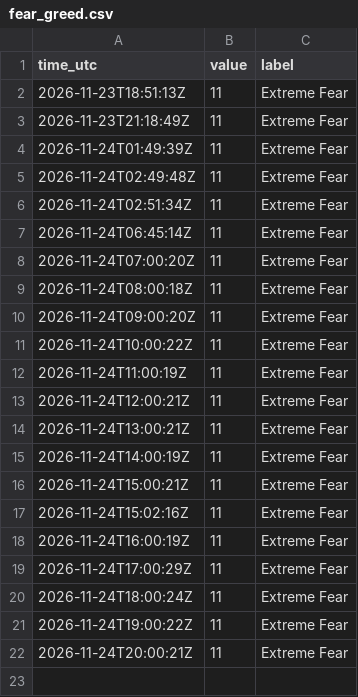
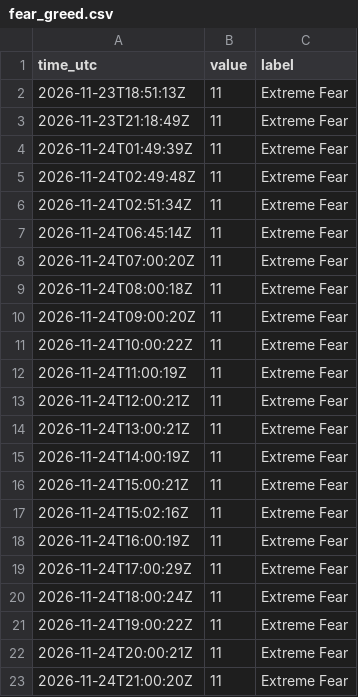
Before and after one commit to JonHagwood/crypto-data, a CSV file: data/fear_greed.csv, drawn as a sheet; the diff names each change by its address in the sheet, - before the commit and + after, or states it on an @@ line.

```diff
--- a/data/fear_greed.csv
+++ b/data/fear_greed.csv
+row 23: 2026-11-24T21:00:20Z | 11 | Extreme Fear
```
Also changed, not shown: data/deribit_btc.csv, data/okx_derivatives.csv, 4 other files.
